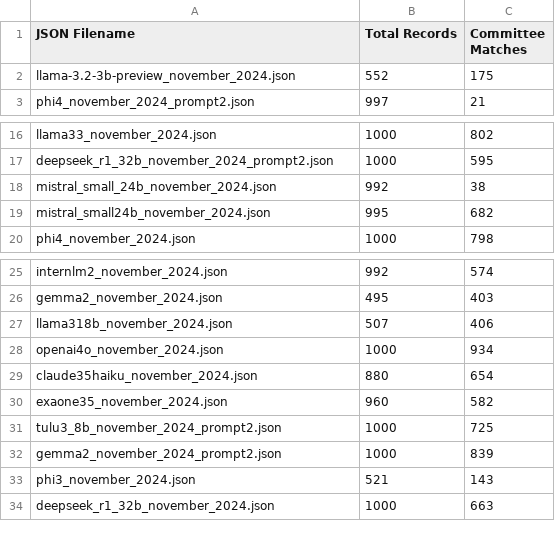
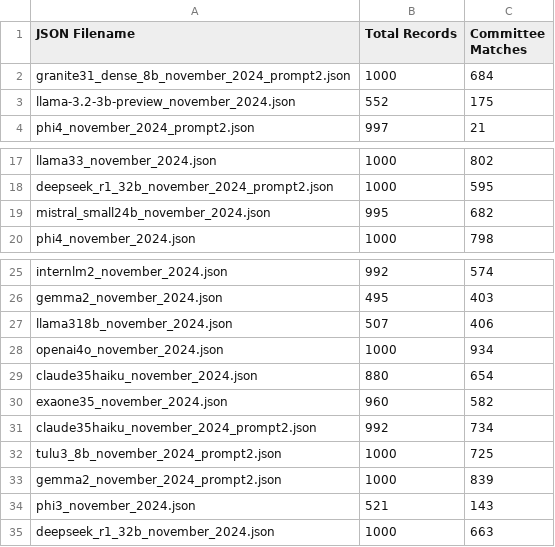
Before and after one commit to NHagar/LLM-Extraction-Challenge, a CSV file: fundraising-emails/summary_all_json.csv, drawn as a sheet; only a part is shown, gaps mark what is left out.

```diff
--- a/fundraising-emails/summary_all_json.csv
+++ b/fundraising-emails/summary_all_json.csv
@@ -1,2 +1,3 @@
 JSON Filename,Total Records,Committee Matches
+granite31_dense_8b_november_2024_prompt2.json,1000,684
 llama-3.2-3b-preview_november_2024.json,552,175
@@ -17,3 +18,2 @@ llama33_november_2024.json,1000,802
 deepseek_r1_32b_november_2024_prompt2.json,1000,595
-mistral_small_24b_november_2024.json,992,38
 mistral_small24b_november_2024.json,995,682
@@ -30,2 +30,3 @@ claude35haiku_november_2024.json,880,654
 exaone35_november_2024.json,960,582
+claude35haiku_november_2024_prompt2.json,992,734
 tulu3_8b_november_2024_prompt2.json,1000,725
```
Also changed, not shown: 1 other file.
